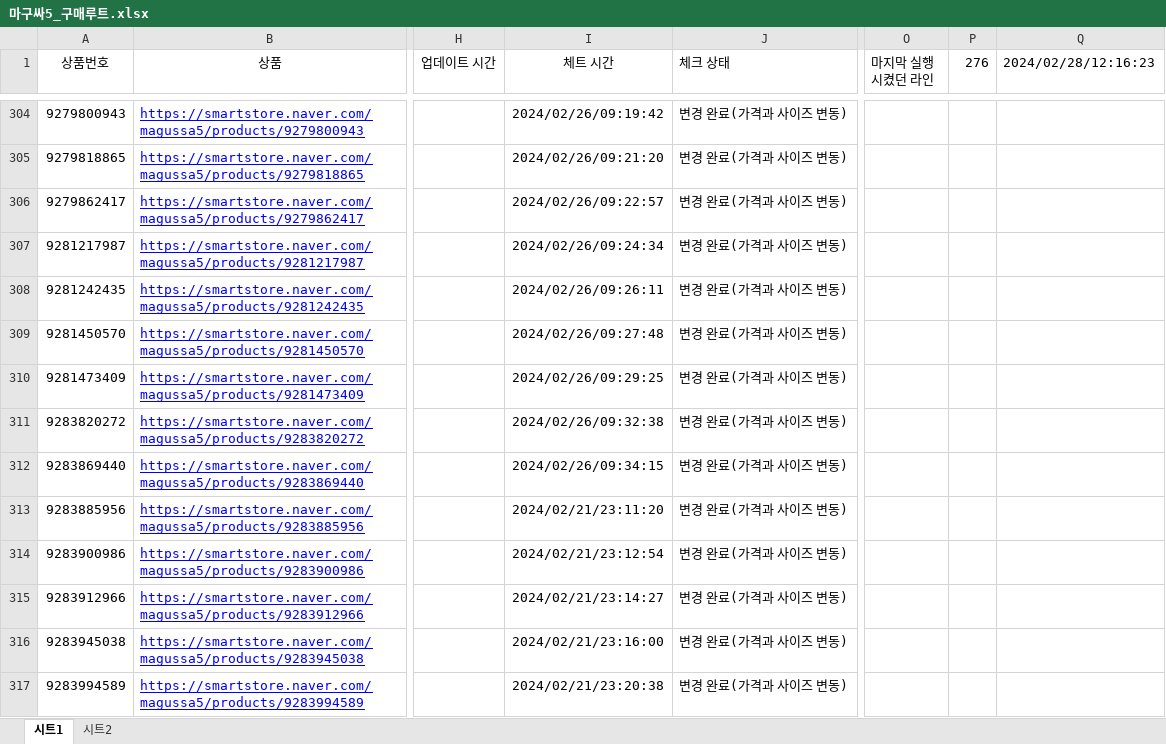
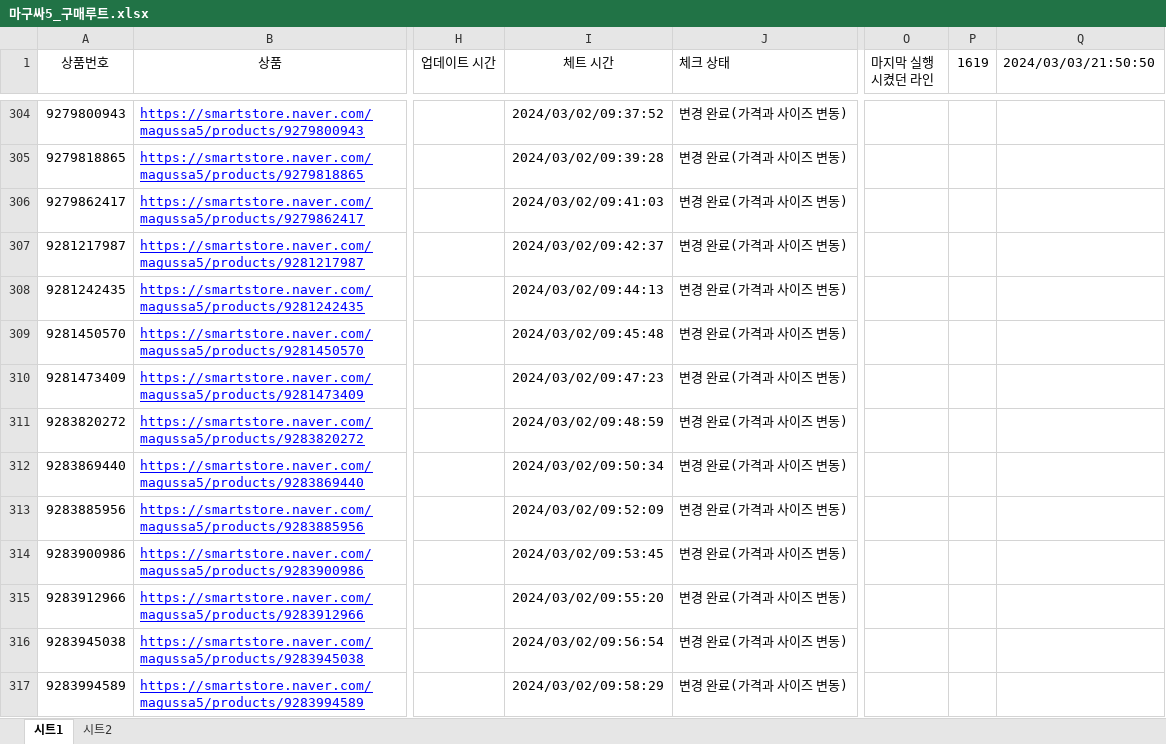
Before and after one commit to samagu00305/store, an Excel workbook: 엑셀/마구싸5_구매루트.xlsx, sheet 시트1, drawn as a sheet; only a part is shown, gaps mark what is left out; values as stored, in another font and other column widths than the file's, no borders; conditional formats not drawn; the diff covers the shown part only; the diff names each change by its address in the sheet, - before the commit and + after, or states it on an @@ line.

```diff
--- a/엑셀/마구싸5_구매루트.xlsx (sheet 시트1)
+++ b/엑셀/마구싸5_구매루트.xlsx (sheet 시트1)
-P1: 276
+P1: 1619
-Q1: 2024/02/28/12:16:23
+Q1: 2024/03/03/21:50:50
-I304 (체트 시간): 2024/02/26/09:19:42
+I304 (체트 시간): 2024/03/02/09:37:52
-I305 (체트 시간): 2024/02/26/09:21:20
+I305 (체트 시간): 2024/03/02/09:39:28
-I306 (체트 시간): 2024/02/26/09:22:57
+I306 (체트 시간): 2024/03/02/09:41:03
-I307 (체트 시간): 2024/02/26/09:24:34
+I307 (체트 시간): 2024/03/02/09:42:37
-I308 (체트 시간): 2024/02/26/09:26:11
+I308 (체트 시간): 2024/03/02/09:44:13
-I309 (체트 시간): 2024/02/26/09:27:48
+I309 (체트 시간): 2024/03/02/09:45:48
-I310 (체트 시간): 2024/02/26/09:29:25
+I310 (체트 시간): 2024/03/02/09:47:23
-I311 (체트 시간): 2024/02/26/09:32:38
+I311 (체트 시간): 2024/03/02/09:48:59
-I312 (체트 시간): 2024/02/26/09:34:15
+I312 (체트 시간): 2024/03/02/09:50:34
-I313 (체트 시간): 2024/02/21/23:11:20
+I313 (체트 시간): 2024/03/02/09:52:09
-I314 (체트 시간): 2024/02/21/23:12:54
+I314 (체트 시간): 2024/03/02/09:53:45
-I315 (체트 시간): 2024/02/21/23:14:27
+I315 (체트 시간): 2024/03/02/09:55:20
-I316 (체트 시간): 2024/02/21/23:16:00
+I316 (체트 시간): 2024/03/02/09:56:54
-I317 (체트 시간): 2024/02/21/23:20:38
+I317 (체트 시간): 2024/03/02/09:58:29
```
Also changed, not shown: 1473 edited cells elsewhere in this sheet.
